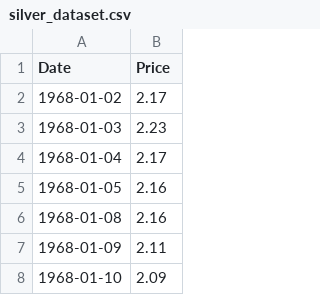
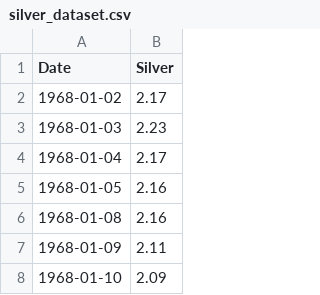
Before and after one commit to ddiazsouto/Statistics, a CSV file: machine_learning/financial_analysis/DATA/silver_dataset.csv, drawn as a sheet; only a part is shown.

```diff
--- a/machine_learning/financial_analysis/DATA/silver_dataset.csv
+++ b/machine_learning/financial_analysis/DATA/silver_dataset.csv
@@ -1,2 +1,2 @@
-Date,Price
+Date,Silver
 1968-01-02,2.17
```
Also changed, not shown: machine_learning/financial_analysis/DATA/gold_dataset.csv, 6 other files.
